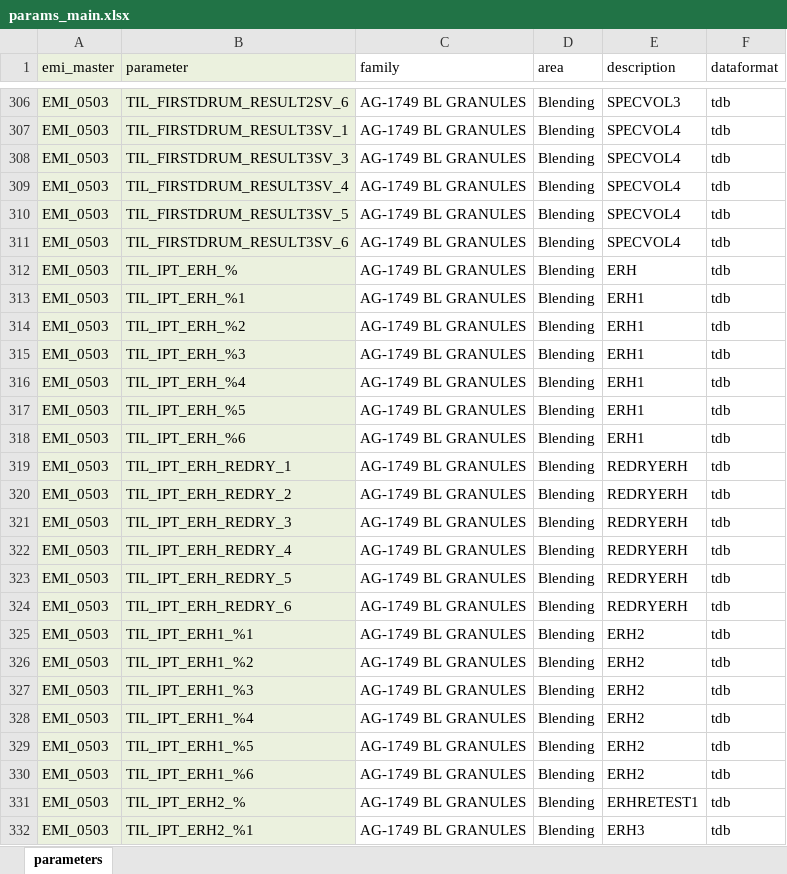
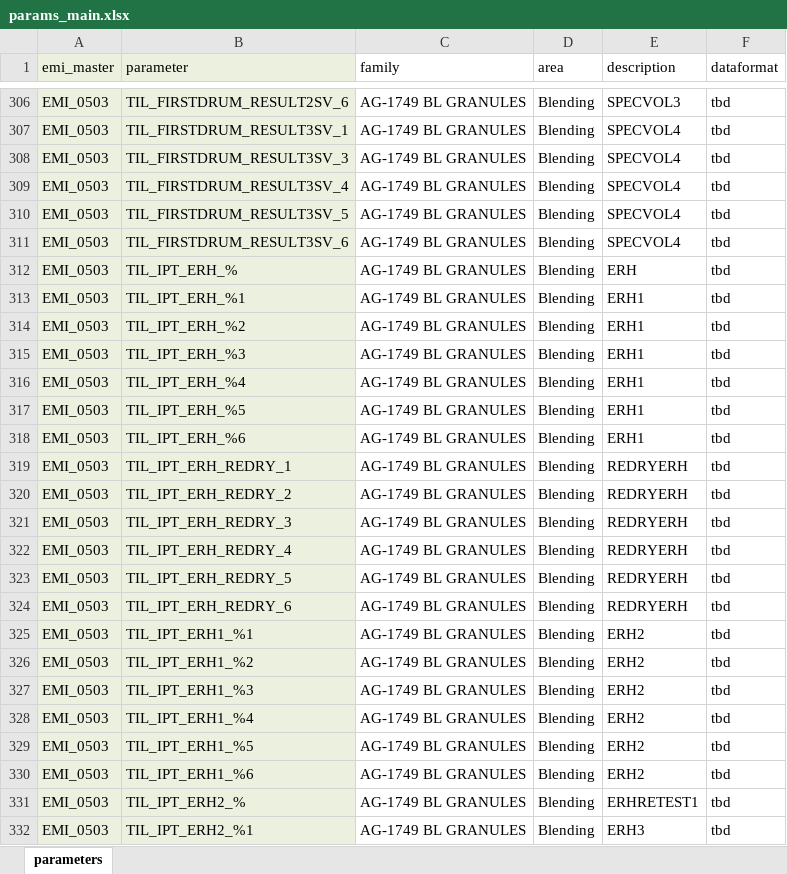
Before and after one commit to TILSoft/cpv, an Excel workbook: input/params_main.xlsx, sheet parameters, drawn as a sheet; only a part is shown, gaps mark what is left out; values as stored, in another font and other column widths than the file's, no borders; the diff covers the shown part only; the diff names each change by its address in the sheet, - before the commit and + after, or states it on an @@ line.

Commit message:
Main parameters extraction and db update done

```diff
--- a/input/params_main.xlsx (sheet parameters)
+++ b/input/params_main.xlsx (sheet parameters)
-F306:F332 (dataformat): tdb
+F306:F332 (dataformat): tbd
```
Also changed, not shown: 176 edited cells elsewhere in this sheet, 6 other files.
